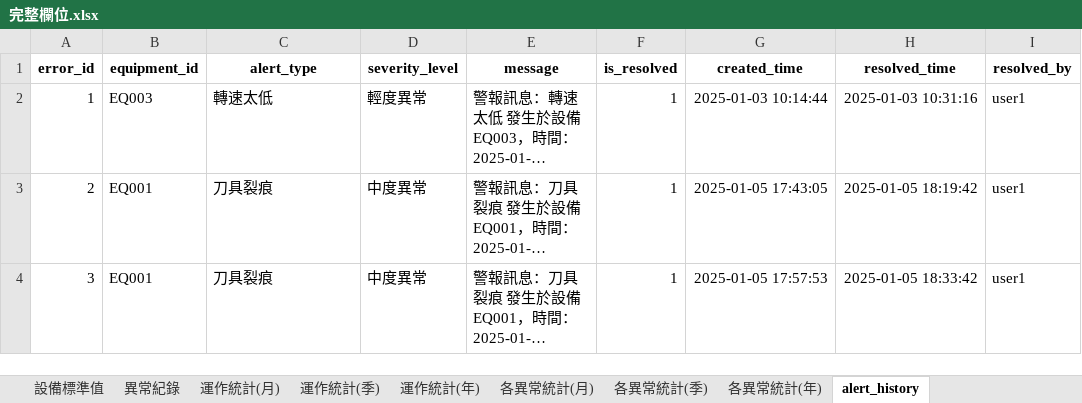
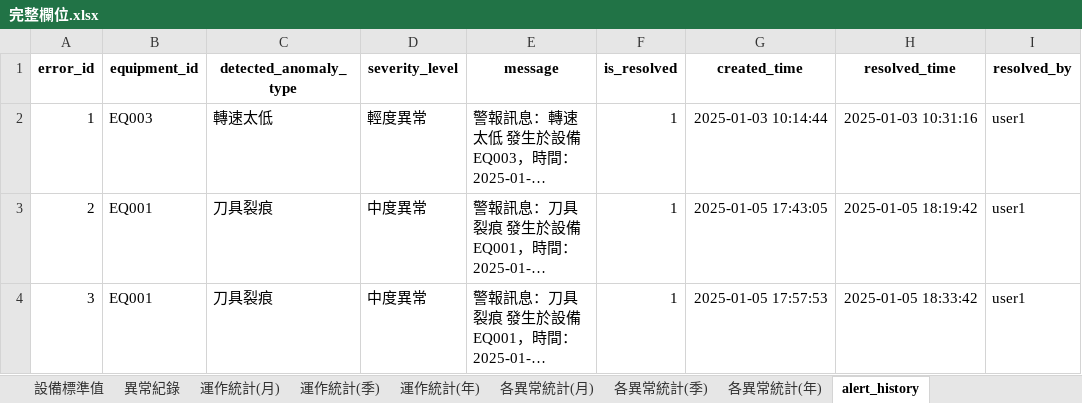
Before and after one commit to HungWeiChen310/capstone-project, an Excel workbook: data/完整欄位.xlsx, sheet alert_history, drawn as a sheet; only a part is shown; long unchanged cells end in …; values as stored, in another font and other column widths than the file's, no borders; the diff names each change by its address in the sheet, - before the commit and + after, or states it on an @@ line.

Commit message:
feat: 將資料庫中alert_history資料表的alert_type欄位更名為detected_anomaly_type，更新相關查詢與資料處理邏輯

```diff
--- a/data/完整欄位.xlsx (sheet alert_history)
+++ b/data/完整欄位.xlsx (sheet alert_history)
-C1: alert_type
+C1: detected_anomaly_type
```
Also changed, not shown: data/simulated_data (1).xlsx, 8 other files.
